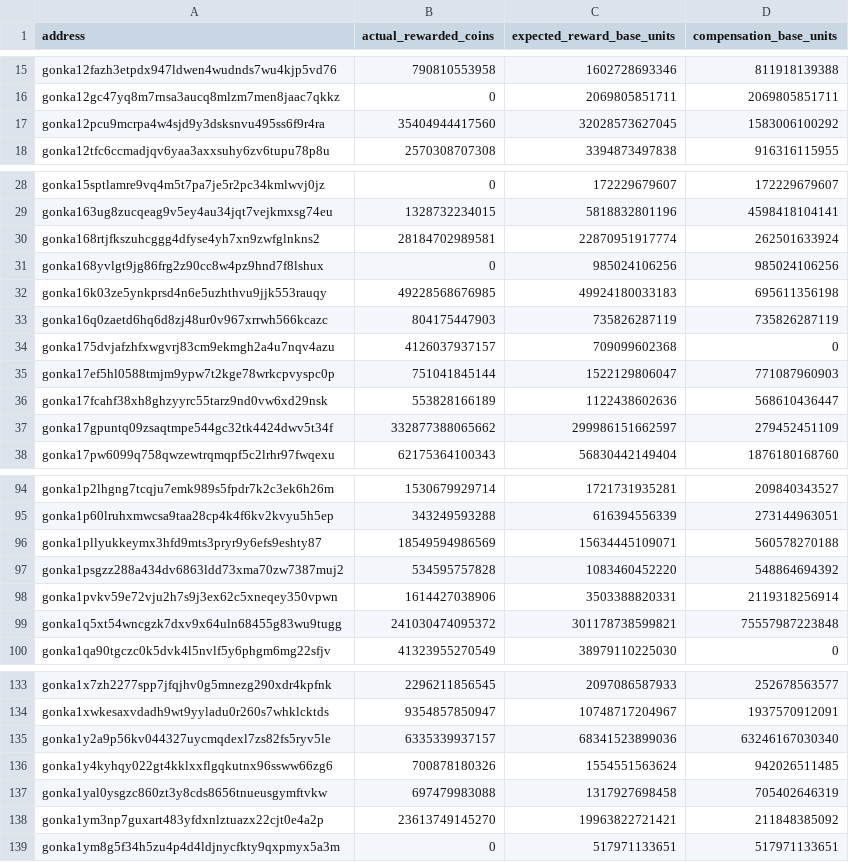
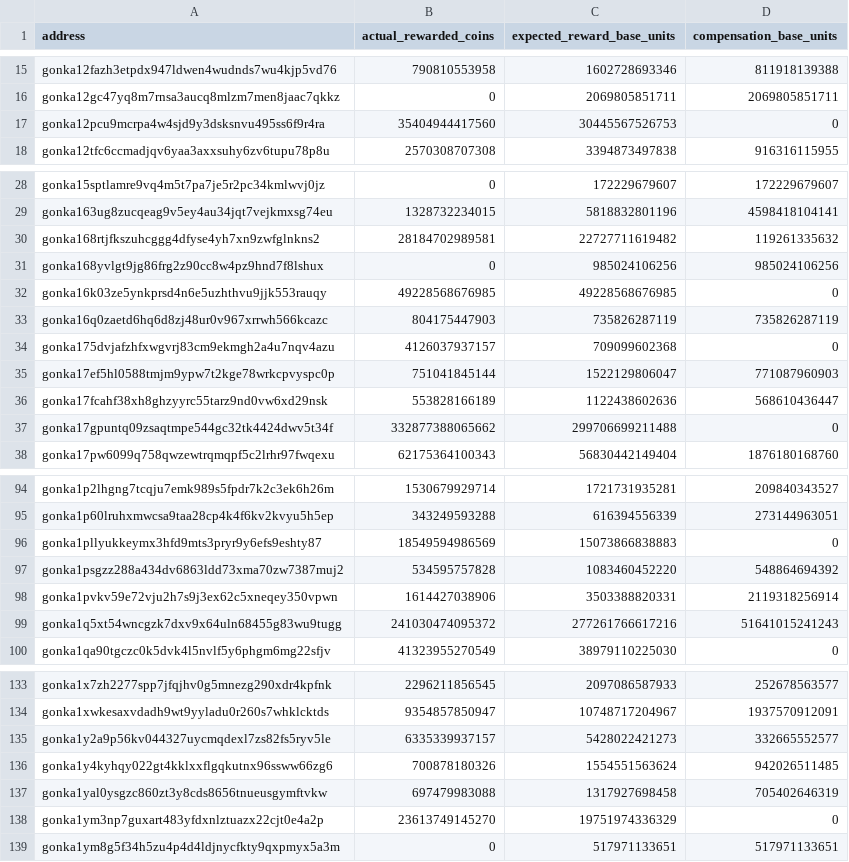
Before and after one commit to huxuxuya/gonka_248_and_250_-epoch_loss, a CSV file: outputs/combined/compensation_summary_by_address.csv, drawn as a sheet; only a part is shown, gaps mark what is left out; the diff covers the shown part only.

```diff
--- a/outputs/combined/compensation_summary_by_address.csv
+++ b/outputs/combined/compensation_summary_by_address.csv
@@ -16,3 +16,3 @@ gonka12fazh3etpdx947ldwen4wudnds7wu4kjp5vd76,790810553958,1602728693346,81191813
 gonka12gc47yq8m7rnsa3aucq8mlzm7men8jaac7qkkz,0,2069805851711,2069805851711
-gonka12pcu9mcrpa4w4sjd9y3dsksnvu495ss6f9r4ra,35404944417560,32028573627045,1583006100292
+gonka12pcu9mcrpa4w4sjd9y3dsksnvu495ss6f9r4ra,35404944417560,30445567526753,0
 gonka12tfc6ccmadjqv6yaa3axxsuhy6zv6tupu78p8u,2570308707308,3394873497838,916316115955
@@ -29,5 +29,5 @@ gonka15sptlamre9vq4m5t7pa7je5r2pc34kmlwvj0jz,0,172229679607,172229679607
 gonka163ug8zucqeag9v5ey4au34jqt7vejkmxsg74eu,1328732234015,5818832801196,4598418104141
-gonka168rtjfkszuhcggg4dfyse4yh7xn9zwfglnkns2,28184702989581,22870951917774,262501633924
+gonka168rtjfkszuhcggg4dfyse4yh7xn9zwfglnkns2,28184702989581,22727711619482,119261335632
 gonka168yvlgt9jg86frg2z90cc8w4pz9hnd7f8lshux,0,985024106256,985024106256
-gonka16k03ze5ynkprsd4n6e5uzhthvu9jjk553rauqy,49228568676985,49924180033183,695611356198
+gonka16k03ze5ynkprsd4n6e5uzhthvu9jjk553rauqy,49228568676985,49228568676985,0
 gonka16q0zaetd6hq6d8zj48ur0v967xrrwh566kcazc,804175447903,735826287119,735826287119
@@ -36,3 +36,3 @@ gonka17ef5hl0588tmjm9ypw7t2kge78wrkcpvyspc0p,751041845144,1522129806047,77108796
 gonka17fcahf38xh8ghzyyrc55tarz9nd0vw6xd29nsk,553828166189,1122438602636,568610436447
-gonka17gpuntq09zsaqtmpe544gc32tk4424dwv5t34f,332877388065662,299986151662597,279452451109
+gonka17gpuntq09zsaqtmpe544gc32tk4424dwv5t34f,332877388065662,299706699211488,0
 gonka17pw6099q758qwzewtrqmqpf5c2lrhr97fwqexu,62175364100343,56830442149404,1876180168760
@@ -95,6 +95,6 @@ gonka1p2lhgng7tcqju7emk989s5fpdr7k2c3ek6h26m,1530679929714,1721731935281,2098403
 gonka1p60lruhxmwcsa9taa28cp4k4f6kv2kvyu5h5ep,343249593288,616394556339,273144963051
-gonka1pllyukkeymx3hfd9mts3pryr9y6efs9eshty87,18549594986569,15634445109071,560578270188
+gonka1pllyukkeymx3hfd9mts3pryr9y6efs9eshty87,18549594986569,15073866838883,0
 gonka1psgzz288a434dv6863ldd73xma70zw7387muj2,534595757828,1083460452220,548864694392
 gonka1pvkv59e72vju2h7s9j3ex62c5xneqey350vpwn,1614427038906,3503388820331,2119318256914
-gonka1q5xt54wncgzk7dxv9x64uln68455g83wu9tugg,241030474095372,301178738599821,75557987223848
+gonka1q5xt54wncgzk7dxv9x64uln68455g83wu9tugg,241030474095372,277261766617216,51641015241243
 gonka1qa90tgczc0k5dvk4l5nvlf5y6phgm6mg22sfjv,41323955270549,38979110225030,0
@@ -134,6 +134,6 @@ gonka1x7zh2277spp7jfqjhv0g5mnezg290xdr4kpfnk,2296211856545,2097086587933,2526785
 gonka1xwkesaxvdadh9wt9yyladu0r260s7whklcktds,9354857850947,10748717204967,1937570912091
-gonka1y2a9p56kv044327uycmqdexl7zs82fs5ryv5le,6335339937157,68341523899036,63246167030340
+gonka1y2a9p56kv044327uycmqdexl7zs82fs5ryv5le,6335339937157,5428022421273,332665552577
 gonka1y4kyhqy022gt4kklxxflgqkutnx96ssww66zg6,700878180326,1554551563624,942026511485
 gonka1yal0ysgzc860zt3y8cds8656tnueusgymftvkw,697479983088,1317927698458,705402646319
-gonka1ym3np7guxart483yfdxnlztuazx22cjt0e4a2p,23613749145270,19963822721421,211848385092
+gonka1ym3np7guxart483yfdxnlztuazx22cjt0e4a2p,23613749145270,19751974336329,0
 gonka1ym8g5f34h5zu4p4d4ldjnycfkty9qxpmyx5a3m,0,517971133651,517971133651
```
Also changed, not shown: 10 edited cells elsewhere in this file, outputs/combined/compensation_detailed.csv, outputs/epoch_248/compensation_248.csv, 21 other files.
